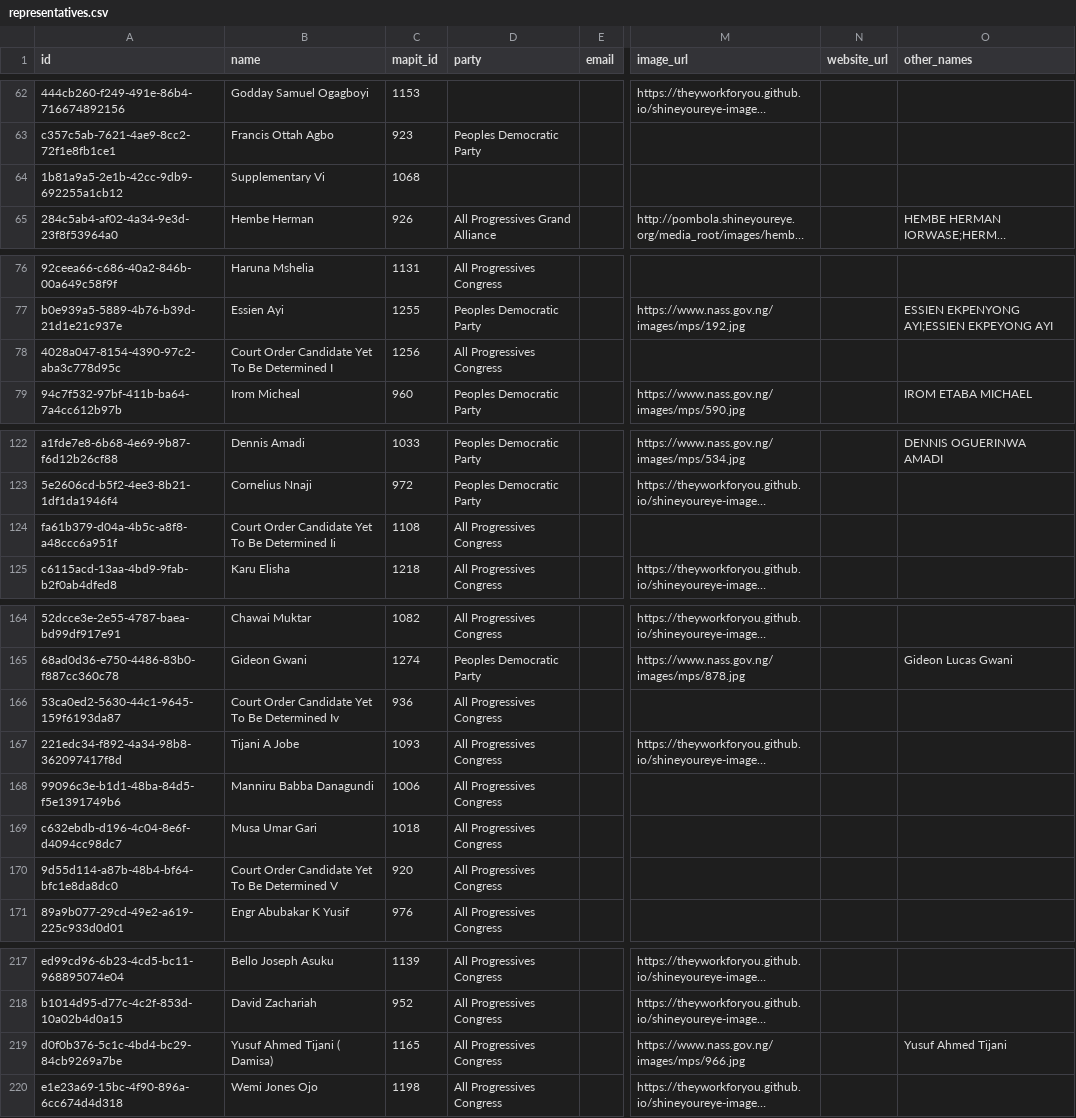
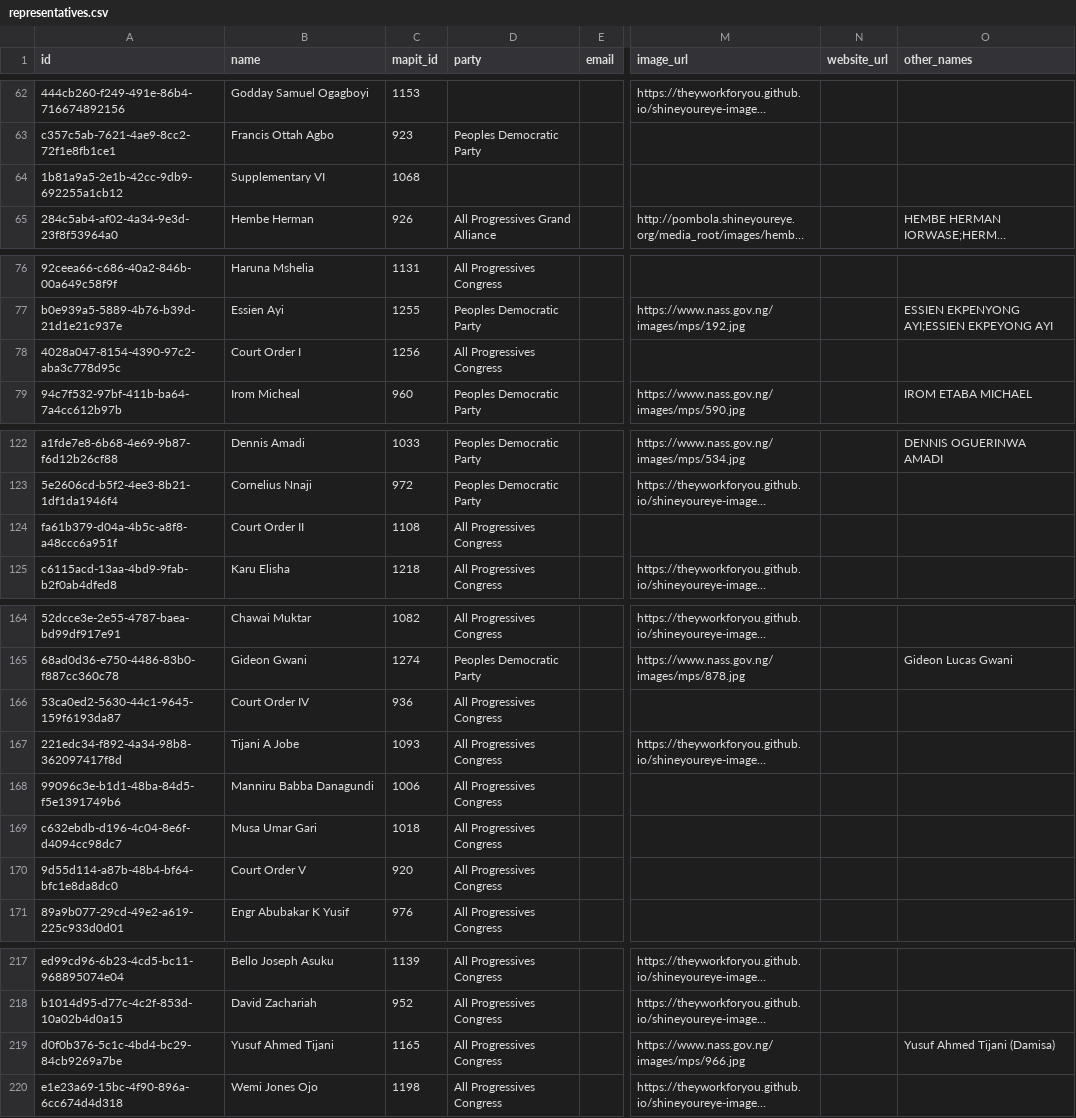
Before and after one commit to theyworkforyou/shineyoureye-sinatra, a CSV file: data/representatives.csv, drawn as a sheet; only a part is shown, gaps mark what is left out; long unchanged cells end in …; the diff covers the shown part only; the diff names each change by its address in the sheet, - before the commit and + after, or states it on an @@ line.

```diff
--- a/data/representatives.csv
+++ b/data/representatives.csv
-B64 (name): Supplementary Vi
+B64 (name): Supplementary VI
-B78 (name): Court Order Candidate Yet To Be Determined I
+B78 (name): Court Order I
-B124 (name): Court Order Candidate Yet To Be Determined Ii
+B124 (name): Court Order II
-B166 (name): Court Order Candidate Yet To Be Determined Iv
+B166 (name): Court Order IV
-B170 (name): Court Order Candidate Yet To Be Determined V
+B170 (name): Court Order V
-B219 (name): Yusuf Ahmed Tijani ( Damisa)
+B219 (name): Yusuf Ahmed Tijani
-O219 (other_names): Yusuf Ahmed Tijani
+O219 (other_names): Yusuf Ahmed Tijani (Damisa)
```
Also changed, not shown: 13 edited cells elsewhere in this file, data/extra-slugs.csv.
